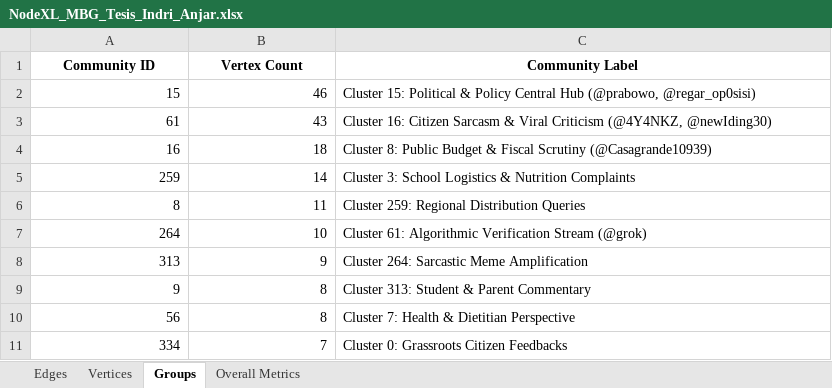
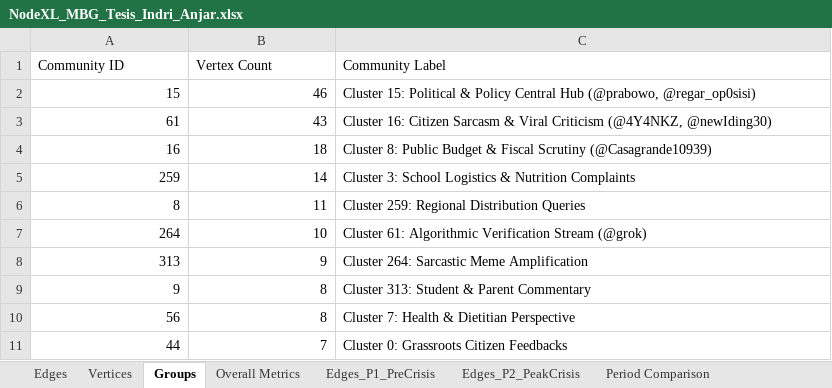
Before and after one commit to indri007/ThisIsEconomy, an Excel workbook: NodeXL_MBG_Tesis_Indri_Anjar.xlsx, sheet Groups, drawn as a sheet; values as stored, in another font and other column widths than the file's, no borders; the diff names each change by its address in the sheet, - before the commit and + after, or states it on an @@ line.

Commit message:
feat: publish 30M MBG big data corpus, bit telemetry, multi-period NodeXL audit & Streamlit public module

```diff
--- a/NodeXL_MBG_Tesis_Indri_Anjar.xlsx (sheet Groups)
+++ b/NodeXL_MBG_Tesis_Indri_Anjar.xlsx (sheet Groups)
+sheet tab: Edges_P1_PreCrisis
+sheet tab: Edges_P2_PeakCrisis
+sheet tab: Period Comparison
@@ A1:C1 bold: on → off, alignment: center → left @@
-A11 (Community ID): 334
+A11 (Community ID): 44
```
Also changed, not shown: sheet Edges, sheet Vertices, sheet Overall Metrics, docs/assets/NodeXL_MBG_Tesis_Indri_Anjar.xlsx, results/NodeXL_MBG_Tesis_Indri_Anjar.xlsx, 10 other files.
